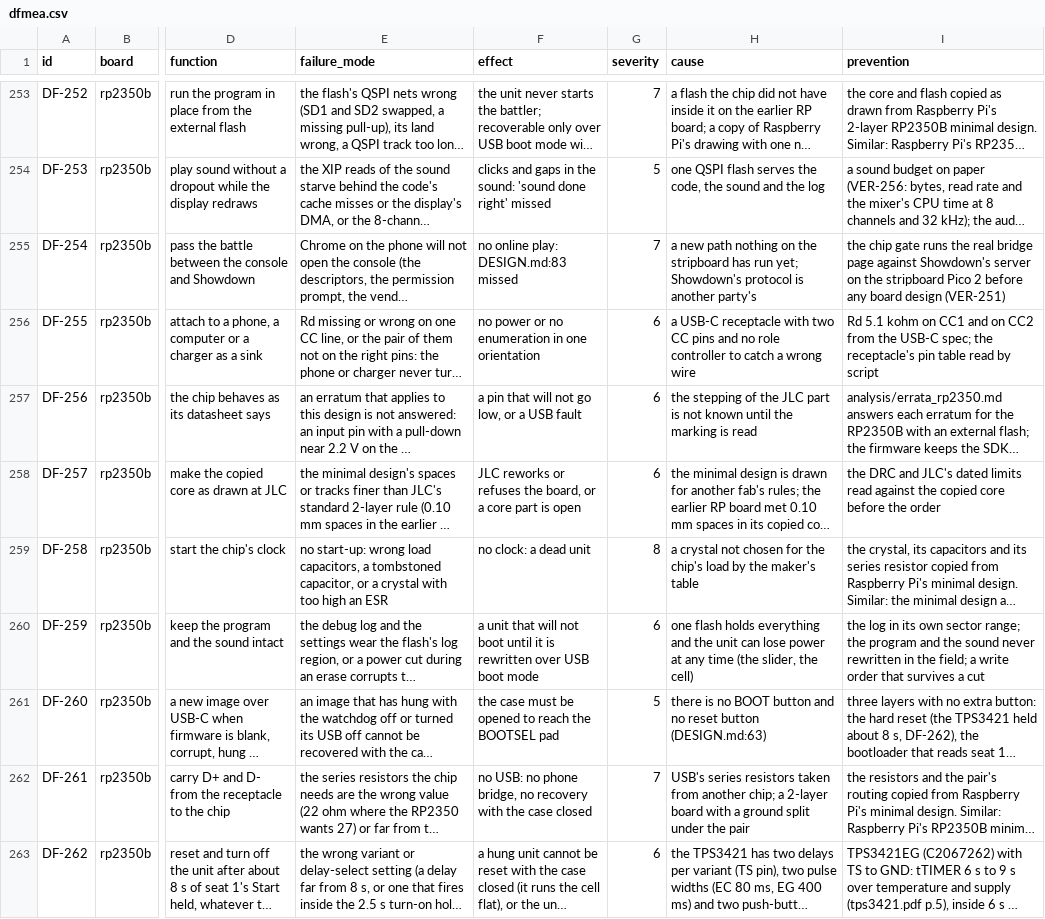
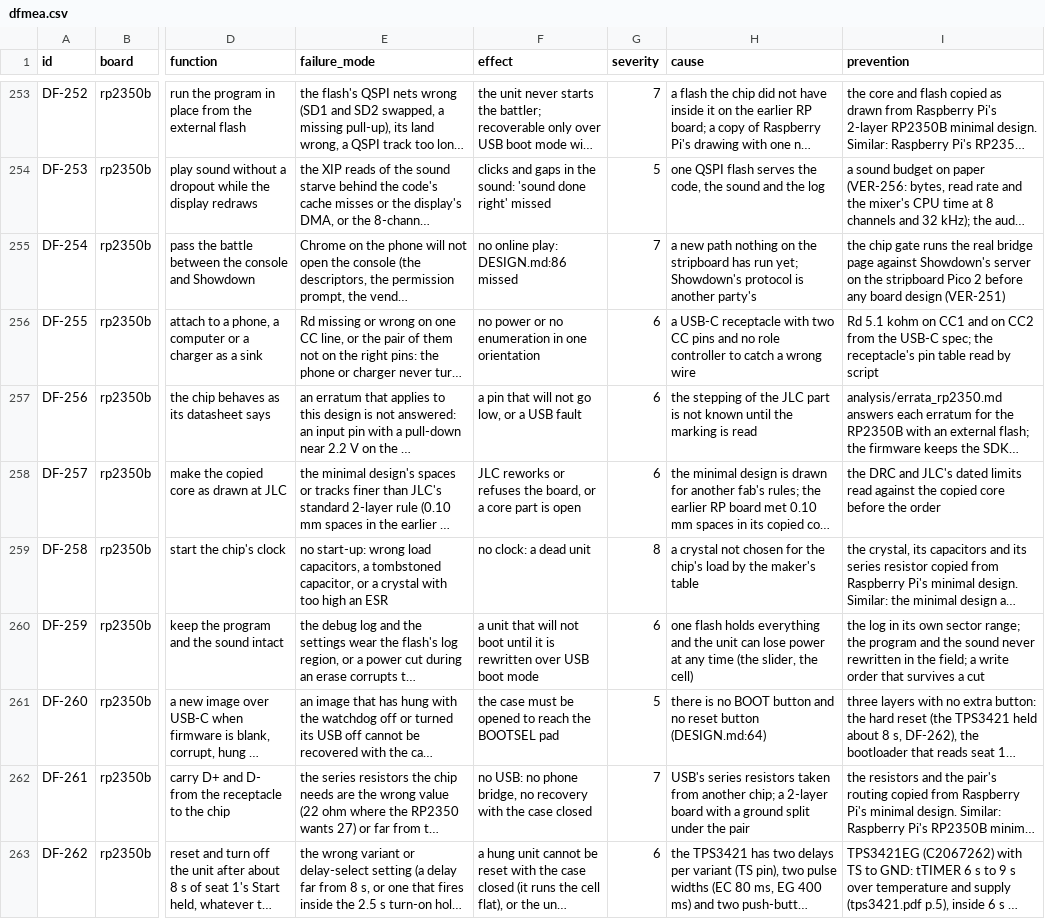
Before and after one commit to alex-berliner/mega_blastoise, a CSV file: hardware/vv/dfmea.csv, drawn as a sheet; only a part is shown, gaps mark what is left out; long unchanged cells end in …; the diff names each change by its address in the sheet, - before the commit and + after, or states it on an @@ line.

```diff
--- a/hardware/vv/dfmea.csv
+++ b/hardware/vv/dfmea.csv
-F255 (effect): no online play: DESIGN.md:83 missed
+F255 (effect): no online play: DESIGN.md:86 missed
-H261 (cause): …reset button (DESIGN.md:63)
+H261 (cause): …reset button (DESIGN.md:64)
```
Also changed, not shown: hardware/vv/verification.csv, 6 other files.
